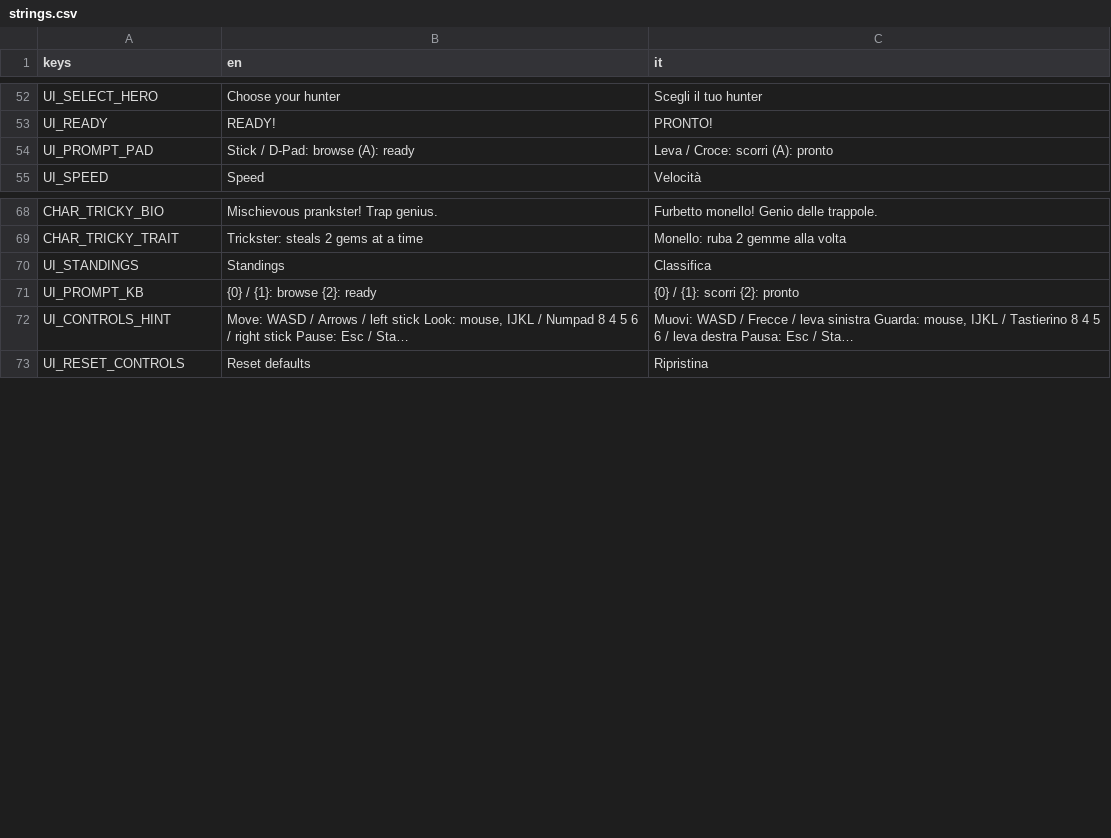
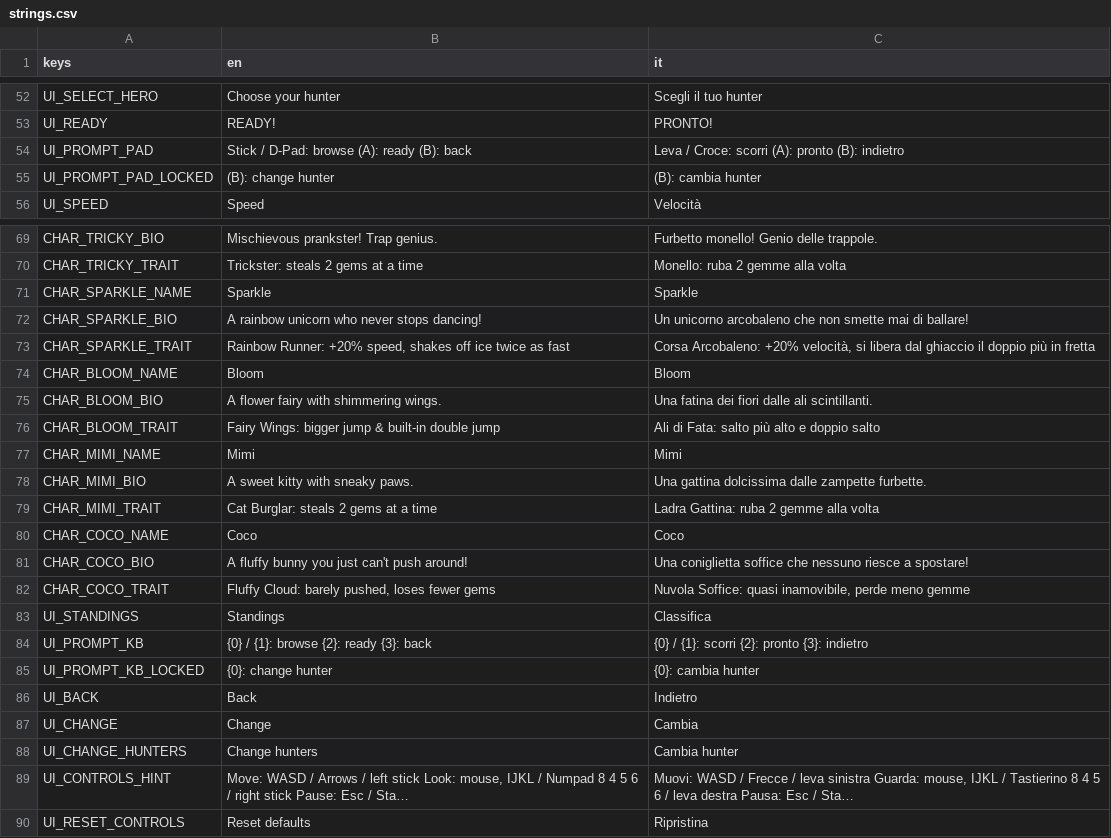
Before and after one commit to LorenzoSciuto/gem-hunters, a CSV file: assets/localization/strings.csv, drawn as a sheet; only a part is shown, gaps mark what is left out; long unchanged cells end in …; addresses are those after the commit; the diff names each change by its address in the sheet, - before the commit and + after, or states it on an @@ line.

Commit message:
Modern graphics overhaul, new hunters and deeper interactions
Graphics
- Shared stylized light model (stylized_light.gdshaderinc) used by every
  surface: soft ramp, glossy highlight, lit-side rim; ToonMaterials now
  builds ShaderMaterials with colour-tinted outlines.
- Painterly sky shader, filmic tonemap, sky ambient, distance haze, softer
  sun shadows; bevelled floor tiles, anti-aliased candy stripes, wall caps.
- Characters rebuilt: belly, expressive eyes with blink, mouth, arms,
  sneakers, redesigned accessories; procedural walk/jump/hurt/cheer/squash
  animation; run and landing dust.
- Gift box and banana peel remodelled.

Characters
- Four new pastel hunters: Sparkle (unicorn), Bloom (fairy), Mimi (kitty),
  Coco (bunny). Accessories are data-driven (node named after the id,
  Tint* meshes take the body colour).

Interactions
- Stomp a rival's head: bounce, steal a gem, stun.
- Knockback stuns briefly so hits actually carry the victim.
- Tanky's shield reflects projectiles; projectiles break traps and cancel
  rival shots; ground pound breaks nearby traps; loose gems drift toward
  the nearest hunter.

UI
- New theme: bundled Nunito + Lilita One fonts (OFL), glass panels, clean
  buttons, accent-bar toasts with icons, round item slots with key chips
  and a superpower recharge ring; UiMotion autoload animates buttons and
  cards everywhere.
- Character selection: Back leaves to the menu, Change unlocks a choice
  (cancels a pending start); results screen gets "Change hunters".
- Pad camera view moved from R3 to LB (saved controls migrated) with a
  HUD hint.

Fixes
- TrapBase no longer preloads GemLoose (load cycle "Parse Error: Busy").

```diff
--- a/assets/localization/strings.csv
+++ b/assets/localization/strings.csv
-B54 (en): Stick / D-Pad: browse (A): ready
+B54 (en): Stick / D-Pad: browse (A): ready (B): back
-C54 (it): Leva / Croce: scorri (A): pronto
+C54 (it): Leva / Croce: scorri (A): pronto (B): indietro
+row 55: UI_PROMPT_PAD_LOCKED | (B): change hunter | (B): cambia hunter
+row 71: CHAR_SPARKLE_NAME | Sparkle | Sparkle
+row 72: CHAR_SPARKLE_BIO | A rainbow unicorn who never stops dancing! | Un unicorno arcobaleno che non smette mai di ballare!
+row 73: CHAR_SPARKLE_TRAIT | Rainbow Runner: +20% speed, shakes off ice twice as fast | Corsa Arcobaleno: +20% velocità, si libera dal ghiaccio il doppio più in fretta
+row 74: CHAR_BLOOM_NAME | Bloom | Bloom
+row 75: CHAR_BLOOM_BIO | A flower fairy with shimmering wings. | Una fatina dei fiori dalle ali scintillanti.
+row 76: CHAR_BLOOM_TRAIT | Fairy Wings: bigger jump & built-in double jump | Ali di Fata: salto più alto e doppio salto
+row 77: CHAR_MIMI_NAME | Mimi | Mimi
+row 78: CHAR_MIMI_BIO | A sweet kitty with sneaky paws. | Una gattina dolcissima dalle zampette furbette.
+row 79: CHAR_MIMI_TRAIT | Cat Burglar: steals 2 gems at a time | Ladra Gattina: ruba 2 gemme alla volta
+row 80: CHAR_COCO_NAME | Coco | Coco
+row 81: CHAR_COCO_BIO | A fluffy bunny you just can't push around! | Una coniglietta soffice che nessuno riesce a spostare!
+row 82: CHAR_COCO_TRAIT | Fluffy Cloud: barely pushed, loses fewer gems | Nuvola Soffice: quasi inamovibile, perde meno gemme
-B84 (en): {0} / {1}: browse {2}: ready
+B84 (en): {0} / {1}: browse {2}: ready {3}: back
-C84 (it): {0} / {1}: scorri {2}: pronto
+C84 (it): {0} / {1}: scorri {2}: pronto {3}: indietro
+row 85: UI_PROMPT_KB_LOCKED | {0}: change hunter | {0}: cambia hunter
+row 86: UI_BACK | Back | Indietro
+row 87: UI_CHANGE | Change | Cambia
+row 88: UI_CHANGE_HUNTERS | Change hunters | Cambia hunter
```
Also changed, not shown: 45 other files.
